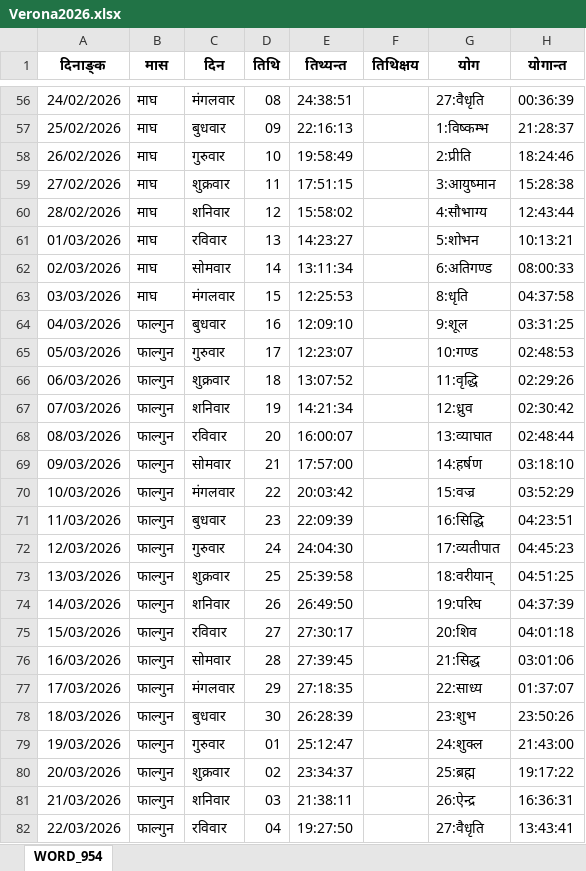
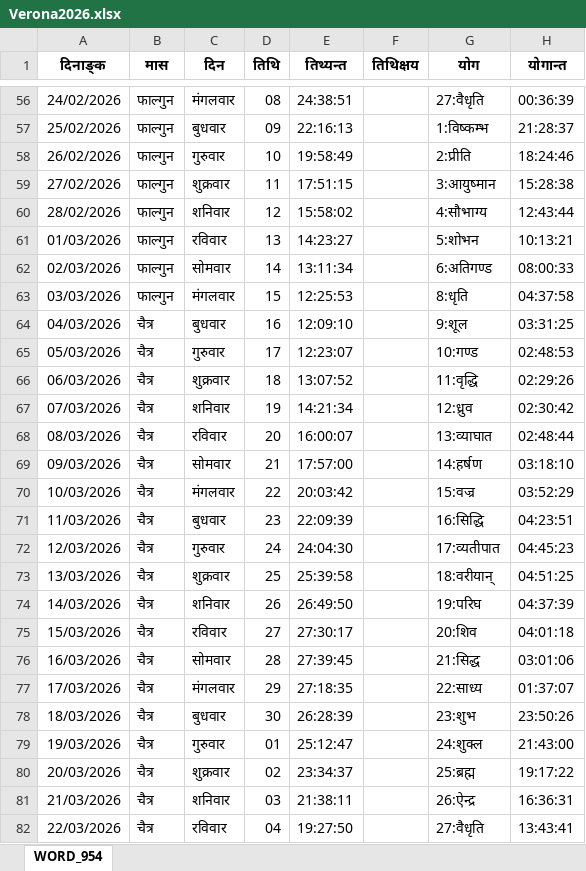
Before and after one commit to Jyotish-hub-25/jyotishiji.com, an Excel workbook: panchang-data/Verona2026.xlsx, sheet WORD_954, drawn as a sheet; only a part is shown, gaps mark what is left out; values as stored, in another font and other column widths than the file's, no borders; the diff covers the shown part only; the diff names each change by its address in the sheet, - before the commit and + after, or states it on an @@ line.

```diff
--- a/panchang-data/Verona2026.xlsx (sheet WORD_954)
+++ b/panchang-data/Verona2026.xlsx (sheet WORD_954)
-B56:B63 (मास): माघ
+B56:B63 (मास): फाल्गुन
-B64:B82 (मास): फाल्गुन
+B64:B82 (मास): चैत्र
```
Also changed, not shown: 138 edited cells elsewhere in this sheet, panchang-data/Kamrup_Kamakhya2026.xlsx, panchang-data/Mumbai2026.xlsx, 53 other files.
